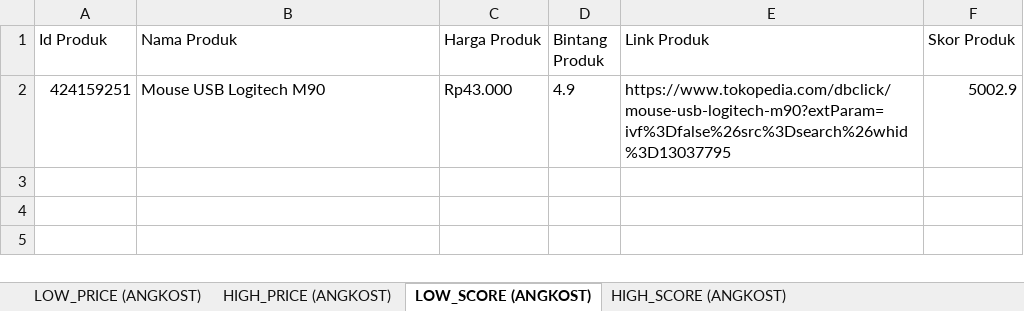
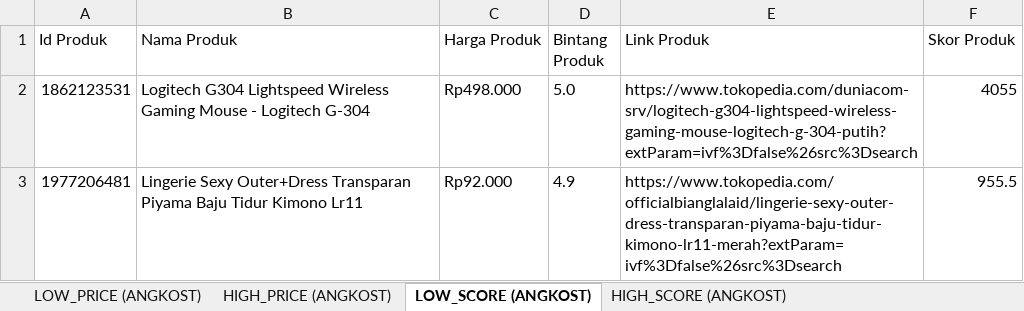
Before and after one commit to craftalpian/angkost, an Excel workbook: angkost_result.xlsx, sheet LOW_SCORE (ANGKOST), drawn as a sheet; values as stored, in another font and other column widths than the file's, no borders; removed rows and columns are numbered as before the commit, all else as after; the diff names each change by its address in the sheet, - before the commit and + after, or states it on an @@ line.

```diff
--- a/angkost_result.xlsx (sheet LOW_SCORE (ANGKOST))
+++ b/angkost_result.xlsx (sheet LOW_SCORE (ANGKOST))
-row 2: 424159251 | Mouse USB Logitech M90 | Rp43.000 | 4.9 | https://www.tokopedia.com/dbclick/mouse-usb-logitech-m90?extParam=ivf%3Dfalse%26src%3Dsearch%26whid%3D13037795 | 5002.9
+row 2: 1862123531 | Logitech G304 Lightspeed Wireless Gaming Mouse - Logitech G-304 | Rp498.000 | 5.0 | https://www.tokopedia.com/duniacom-srv/logitech-g304-lightspeed-wireless-gaming-mouse-logitech-g-304-putih?extParam=ivf%3Dfalse%26src%3Dsearch | 4055
+row 3: 1977206481 | Lingerie Sexy Outer+Dress Transparan Piyama Baju Tidur Kimono Lr11 | Rp92.000 | 4.9 | https://www.tokopedia.com/officialbianglalaid/lingerie-sexy-outer-dress-transparan-piyama-baju-tidur-kimono-lr11-merah?extParam=ivf%3Dfalse%26src%3Dsearch | 955.5
```
Also changed, not shown: sheet HIGH_PRICE (ANGKOST), sheet HIGH_SCORE (ANGKOST), sheet LOW_PRICE (ANGKOST), other sheet tabs, 4 other files.
